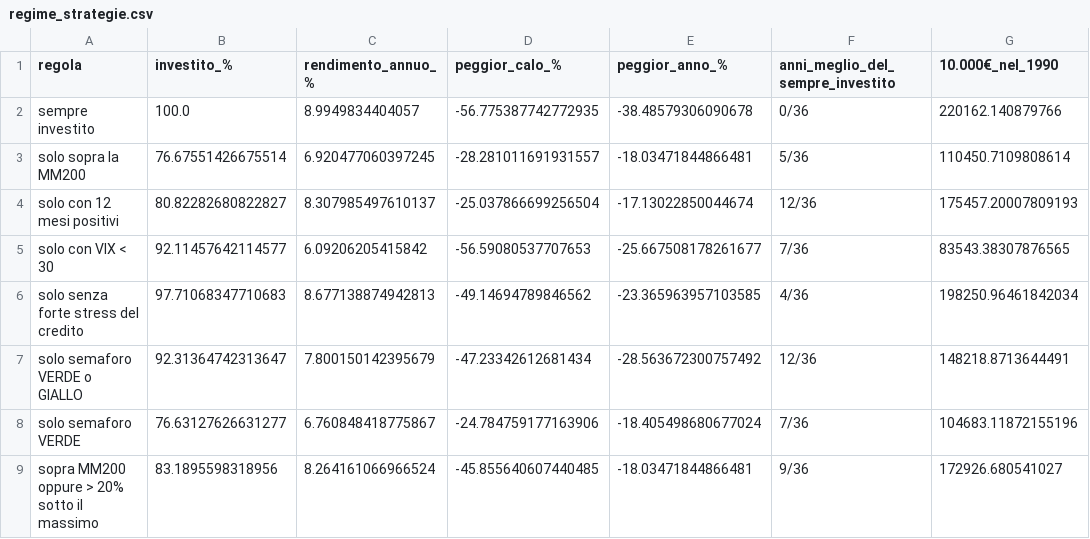
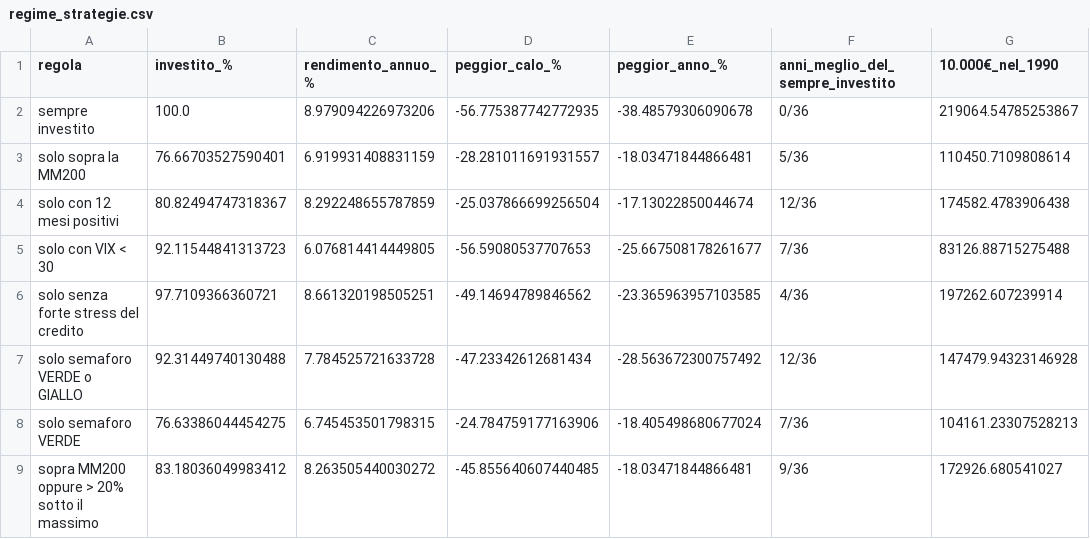
Before and after one commit to MaxDax84/AnalistiBuySell, a CSV file: studio/risultati/regime_strategie.csv, drawn as a sheet.

```diff
--- a/studio/risultati/regime_strategie.csv
+++ b/studio/risultati/regime_strategie.csv
@@ -1,9 +1,9 @@
 regola,investito_%,rendimento_annuo_%,peggior_calo_%,peggior_anno_%,anni_meglio_del_sempre_investito,10.000€_nel_1990
-sempre investito,100.0,8.9949834404057,-56.775387742772935,-38.48579306090678,0/36,220162.140879766
-solo sopra la MM200,76.67551426675514,6.920477060397245,-28.281011691931557,-18.03471844866481,5/36,110450.7109808614
-solo con 12 mesi positivi,80.82282680822827,8.307985497610137,-25.037866699256504,-17.13022850044674,12/36,175457.20007809193
-solo con VIX < 30,92.11457642114577,6.09206205415842,-56.59080537707653,-25.667508178261677,7/36,83543.38307876565
-solo senza forte stress del credito,97.71068347710683,8.677138874942813,-49.14694789846562,-23.365963957103585,4/36,198250.96461842034
-solo semaforo VERDE o GIALLO,92.31364742313647,7.800150142395679,-47.23342612681434,-28.563672300757492,12/36,148218.8713644491
-solo semaforo VERDE,76.63127626631277,6.760848418775867,-24.784759177163906,-18.405498680677024,7/36,104683.11872155196
-sopra MM200 oppure > 20% sotto il massimo,83.1895598318956,8.264161066966524,-45.855640607440485,-18.03471844866481,9/36,172926.680541027
+sempre investito,100.0,8.979094226973206,-56.775387742772935,-38.48579306090678,0/36,219064.54785253867
+solo sopra la MM200,76.66703527590401,6.919931408831159,-28.281011691931557,-18.03471844866481,5/36,110450.7109808614
+solo con 12 mesi positivi,80.82494747318367,8.292248655787859,-25.037866699256504,-17.13022850044674,12/36,174582.4783906438
+solo con VIX < 30,92.11544841313723,6.076814414449805,-56.59080537707653,-25.667508178261677,7/36,83126.88715275488
+solo senza forte stress del credito,97.7109366360721,8.661320198505251,-49.14694789846562,-23.365963957103585,4/36,197262.607239914
+solo semaforo VERDE o GIALLO,92.31449740130488,7.784525721633728,-47.23342612681434,-28.563672300757492,12/36,147479.94323146928
+solo semaforo VERDE,76.63386044454275,6.745453501798315,-24.784759177163906,-18.405498680677024,7/36,104161.23307528213
+sopra MM200 oppure > 20% sotto il massimo,83.18036049983412,8.263505440030272,-45.855640607440485,-18.03471844866481,9/36,172926.680541027
```
Also changed, not shown: studio/data/isin.csv, studio/data/universo_ampio.csv, 19 other files.
